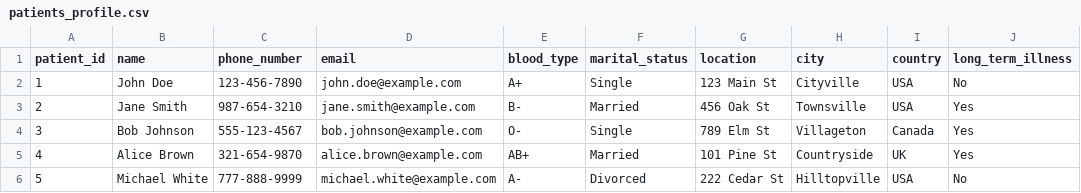
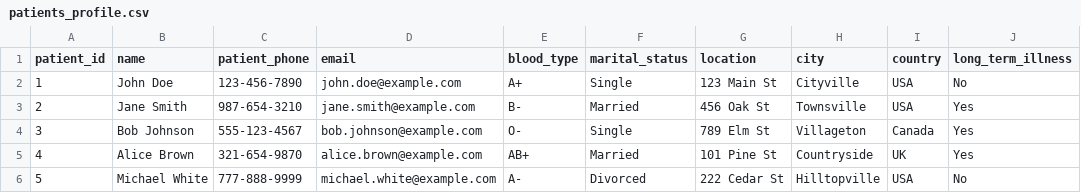
Before and after one commit to Sima-J/WeCare, a CSV file: static/users/patients_profile.csv, drawn as a sheet; only a part is shown; the diff names each change by its address in the sheet, - before the commit and + after, or states it on an @@ line.

```diff
--- a/static/users/patients_profile.csv
+++ b/static/users/patients_profile.csv
-C1: phone_number
+C1: patient_phone
```
Also changed, not shown: 3 other files.
